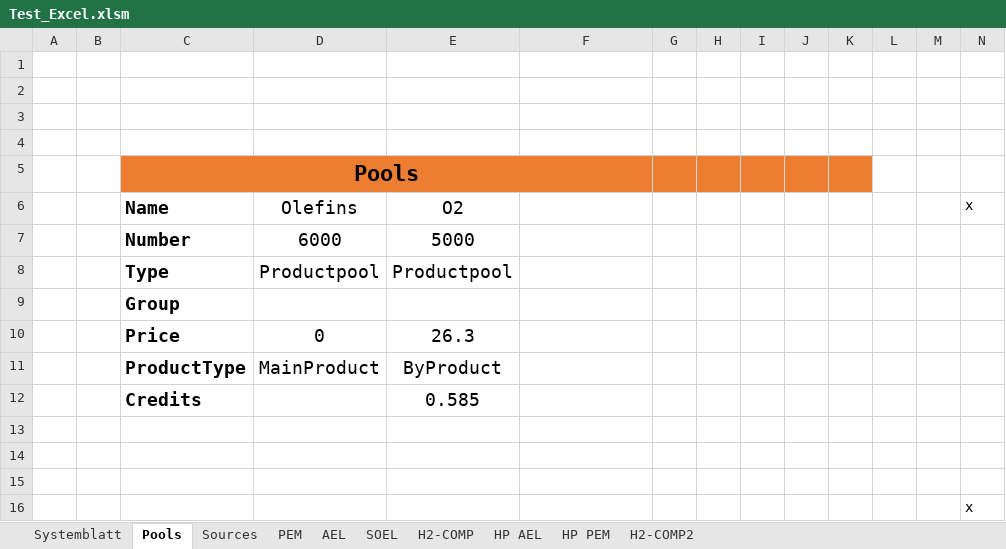
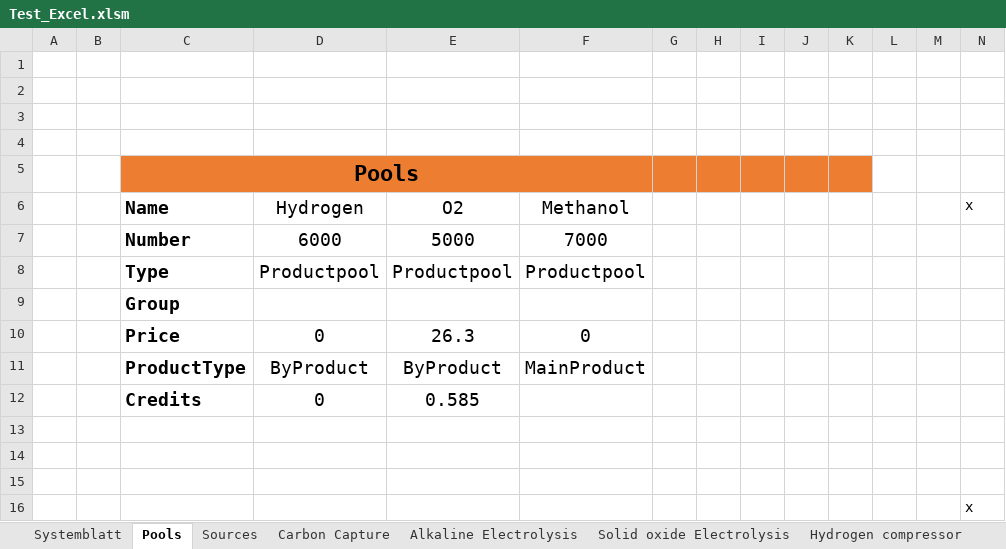
Before and after one commit to PKenkel/OUTDOOR, an Excel workbook: examples/Test_Excel.xlsm, sheet Pools, drawn as a sheet; values as stored, in another font and other column widths than the file's, no borders; the diff names each change by its address in the sheet, - before the commit and + after, or states it on an @@ line.

```diff
--- a/examples/Test_Excel.xlsm (sheet Pools)
+++ b/examples/Test_Excel.xlsm (sheet Pools)
-sheet tab: AEL
+sheet tab: Alkaline Electrolysis
-sheet tab: SOEL
+sheet tab: Solid oxide Electrolysis
-sheet tab: H2-COMP
+sheet tab: Hydrogen compressor
-sheet tab: PEM
-sheet tab: HP AEL
-sheet tab: HP PEM
-sheet tab: H2-COMP2
+sheet tab: Carbon Capture
-D6: Olefins
+D6: Hydrogen
-F6: (empty)
+F6: Methanol
-F7: (empty)
+F7: 7000
-F8: (empty)
+F8: Productpool
-F10: (empty)
+F10: 0
-D11: MainProduct
+D11: ByProduct
-F11: (empty)
+F11: MainProduct
-D12: (empty)
+D12: 0
```
Also changed, not shown: sheet Systemblatt, sheet Sources, sheet Hydrogen compressor, sheet Alkaline Electrolysis, sheet Solid oxide Electrolysis, other sheet tabs, 2 other files.
